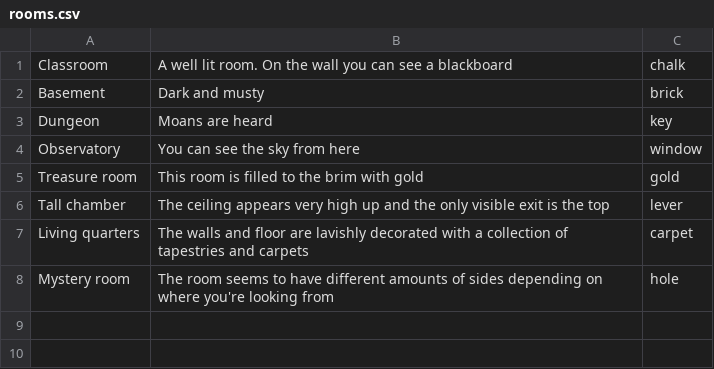
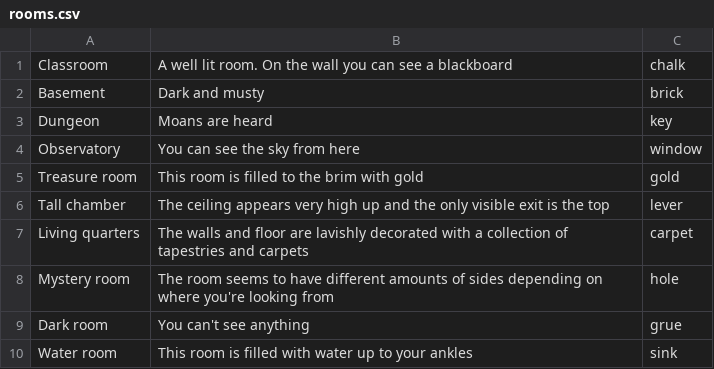
Before and after one commit to TheArle/random_room_game, a CSV file: rooms.csv, drawn as a sheet; the diff names each change by its address in the sheet, - before the commit and + after, or states it on an @@ line.

Commit message:
Update rooms.csv

```diff
--- a/rooms.csv
+++ b/rooms.csv
+row 9: Dark room | You can't see anything | grue
+row 10: Water room | This room is filled with water up to your ankles | sink
```
